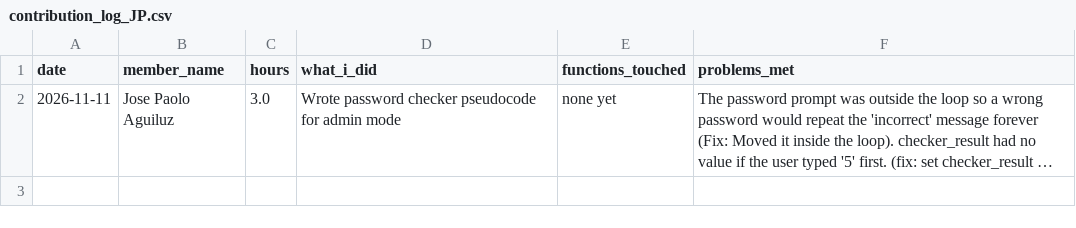
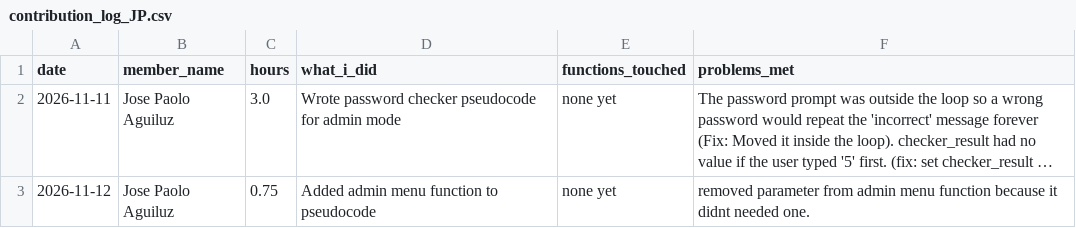
Before and after one commit to reidan-dev-upou/para_po, a CSV file: contribution_logs/contribution_log_JP.csv, drawn as a sheet; long unchanged cells end in …; the diff names each change by its address in the sheet, - before the commit and + after, or states it on an @@ line.

Commit message:
Add contribution log entry for admin menu pseudocode

```diff
--- a/contribution_logs/contribution_log_JP.csv
+++ b/contribution_logs/contribution_log_JP.csv
+row 3: 2026-11-12 | Jose Paolo Aguiluz | 0.75 | Added admin menu function to pseudocode | none yet | removed parameter from admin menu function because it didnt needed one.
```
